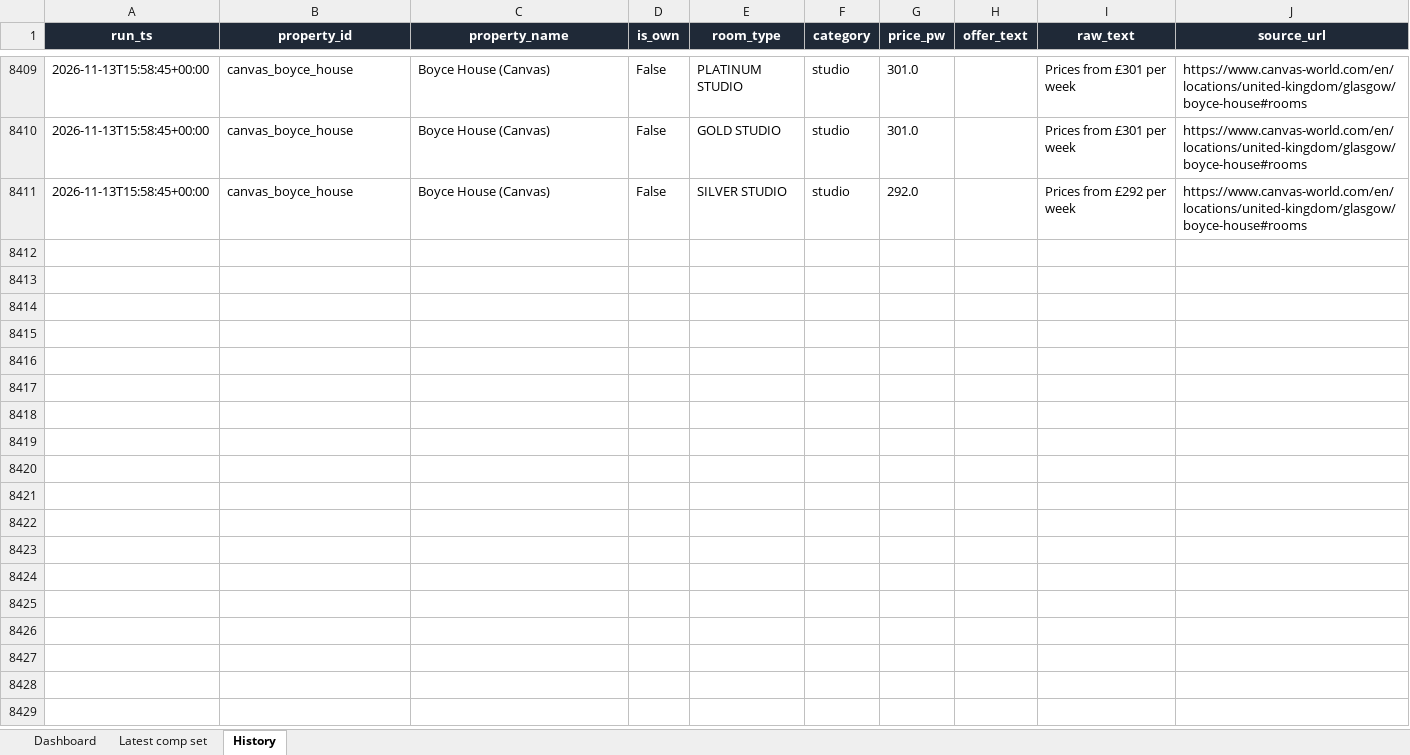
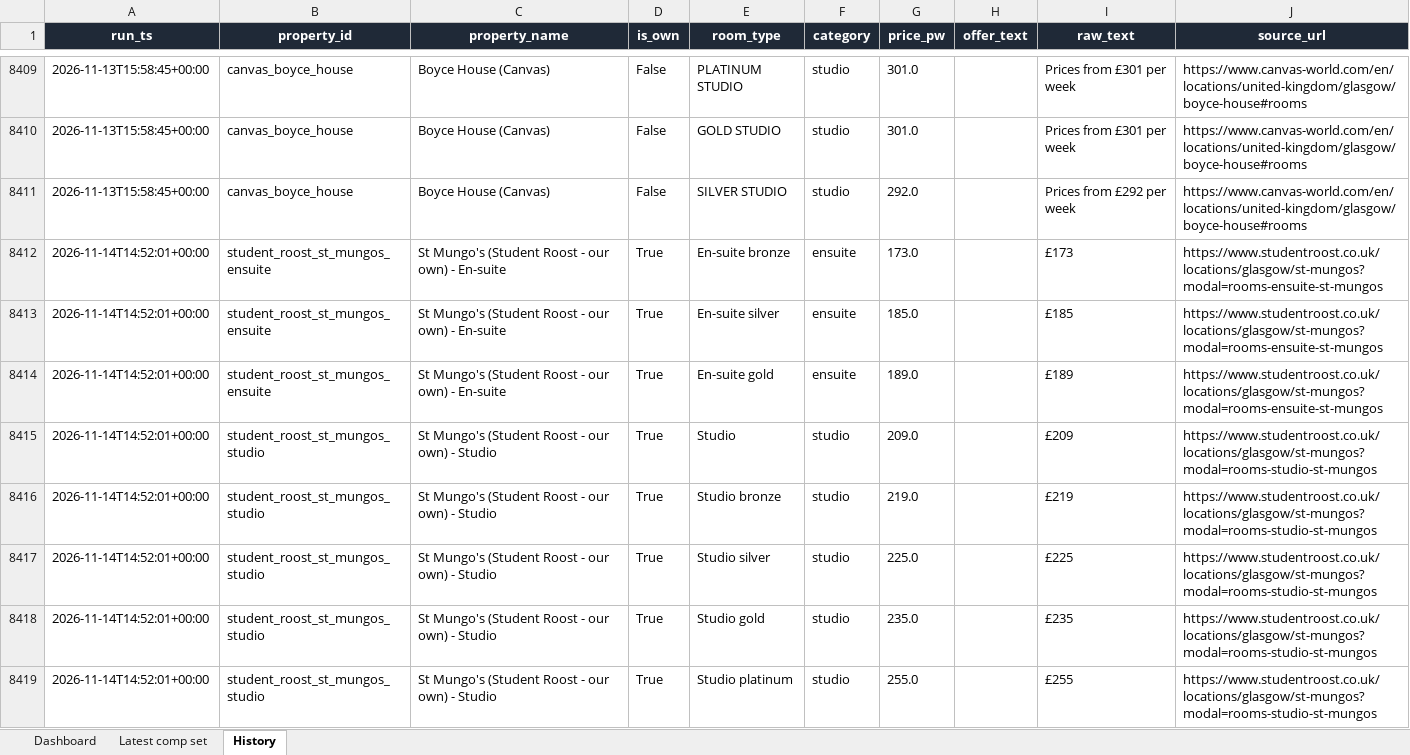
Before and after one commit to markAitcheson/St-Mungo-s, an Excel workbook: data/latest_comp_set.xlsx, sheet History, drawn as a sheet; only a part is shown, gaps mark what is left out; values as stored, in another font and other column widths than the file's, no borders; the diff covers the shown part only; the diff names each change by its address in the sheet, - before the commit and + after, or states it on an @@ line.

```diff
--- a/data/latest_comp_set.xlsx (sheet History)
+++ b/data/latest_comp_set.xlsx (sheet History)
+row 8412: 2026-11-14T14:52:01+00:00 | student_roost_st_mungos_ensuite | St Mungo's (Student Roost - our own) - En-suite | True | En-suite bronze | ensuite | 173.0 |  | £173 | https://www.studentroost.co.uk/locations/glasgow/st-mungos?modal=rooms-ensuite-st-mungos
+row 8413: 2026-11-14T14:52:01+00:00 | student_roost_st_mungos_ensuite | St Mungo's (Student Roost - our own) - En-suite | True | En-suite silver | ensuite | 185.0 |  | £185 | https://www.studentroost.co.uk/locations/glasgow/st-mungos?modal=rooms-ensuite-st-mungos
+row 8414: 2026-11-14T14:52:01+00:00 | student_roost_st_mungos_ensuite | St Mungo's (Student Roost - our own) - En-suite | True | En-suite gold | ensuite | 189.0 |  | £189 | https://www.studentroost.co.uk/locations/glasgow/st-mungos?modal=rooms-ensuite-st-mungos
+row 8415: 2026-11-14T14:52:01+00:00 | student_roost_st_mungos_studio | St Mungo's (Student Roost - our own) - Studio | True | Studio | studio | 209.0 |  | £209 | https://www.studentroost.co.uk/locations/glasgow/st-mungos?modal=rooms-studio-st-mungos
+row 8416: 2026-11-14T14:52:01+00:00 | student_roost_st_mungos_studio | St Mungo's (Student Roost - our own) - Studio | True | Studio bronze | studio | 219.0 |  | £219 | https://www.studentroost.co.uk/locations/glasgow/st-mungos?modal=rooms-studio-st-mungos
+row 8417: 2026-11-14T14:52:01+00:00 | student_roost_st_mungos_studio | St Mungo's (Student Roost - our own) - Studio | True | Studio silver | studio | 225.0 |  | £225 | https://www.studentroost.co.uk/locations/glasgow/st-mungos?modal=rooms-studio-st-mungos
+row 8418: 2026-11-14T14:52:01+00:00 | student_roost_st_mungos_studio | St Mungo's (Student Roost - our own) - Studio | True | Studio gold | studio | 235.0 |  | £235 | https://www.studentroost.co.uk/locations/glasgow/st-mungos?modal=rooms-studio-st-mungos
+row 8419: 2026-11-14T14:52:01+00:00 | student_roost_st_mungos_studio | St Mungo's (Student Roost - our own) - Studio | True | Studio platinum | studio | 255.0 |  | £255 | https://www.studentroost.co.uk/locations/glasgow/st-mungos?modal=rooms-studio-st-mungos
```
Also changed, not shown: 7 added rows elsewhere in this sheet, sheet Latest comp set, sheet Dashboard, 1 other file.
